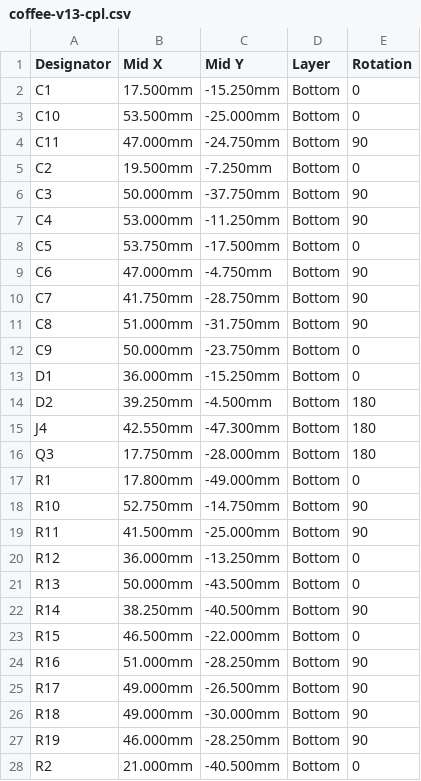
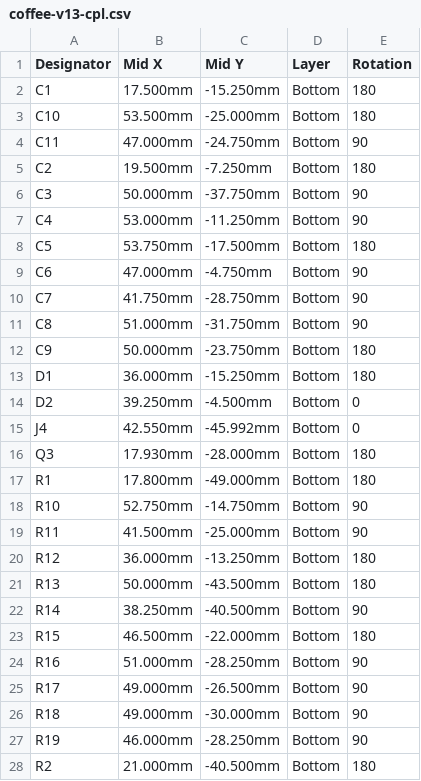
Before and after one commit to brensch/coffee, a CSV file: hardware/controller/build/coffee-v13-cpl.csv, drawn as a sheet; only a part is shown; the diff covers the shown part only.

```diff
--- a/hardware/controller/build/coffee-v13-cpl.csv
+++ b/hardware/controller/build/coffee-v13-cpl.csv
@@ -1,9 +1,9 @@
 Designator,Mid X,Mid Y,Layer,Rotation
-C1,17.500mm,-15.250mm,Bottom,0
-C10,53.500mm,-25.000mm,Bottom,0
+C1,17.500mm,-15.250mm,Bottom,180
+C10,53.500mm,-25.000mm,Bottom,180
 C11,47.000mm,-24.750mm,Bottom,90
-C2,19.500mm,-7.250mm,Bottom,0
+C2,19.500mm,-7.250mm,Bottom,180
 C3,50.000mm,-37.750mm,Bottom,90
 C4,53.000mm,-11.250mm,Bottom,90
-C5,53.750mm,-17.500mm,Bottom,0
+C5,53.750mm,-17.500mm,Bottom,180
 C6,47.000mm,-4.750mm,Bottom,90
@@ -11,14 +11,14 @@ C7,41.750mm,-28.750mm,Bottom,90
 C8,51.000mm,-31.750mm,Bottom,90
-C9,50.000mm,-23.750mm,Bottom,0
-D1,36.000mm,-15.250mm,Bottom,0
-D2,39.250mm,-4.500mm,Bottom,180
-J4,42.550mm,-47.300mm,Bottom,180
-Q3,17.750mm,-28.000mm,Bottom,180
-R1,17.800mm,-49.000mm,Bottom,0
+C9,50.000mm,-23.750mm,Bottom,180
+D1,36.000mm,-15.250mm,Bottom,180
+D2,39.250mm,-4.500mm,Bottom,0
+J4,42.550mm,-45.992mm,Bottom,0
+Q3,17.930mm,-28.000mm,Bottom,180
+R1,17.800mm,-49.000mm,Bottom,180
 R10,52.750mm,-14.750mm,Bottom,90
 R11,41.500mm,-25.000mm,Bottom,90
-R12,36.000mm,-13.250mm,Bottom,0
-R13,50.000mm,-43.500mm,Bottom,0
+R12,36.000mm,-13.250mm,Bottom,180
+R13,50.000mm,-43.500mm,Bottom,180
 R14,38.250mm,-40.500mm,Bottom,90
-R15,46.500mm,-22.000mm,Bottom,0
+R15,46.500mm,-22.000mm,Bottom,180
 R16,51.000mm,-28.250mm,Bottom,90
@@ -27,2 +27,2 @@ R18,49.000mm,-30.000mm,Bottom,90
 R19,46.000mm,-28.250mm,Bottom,90
-R2,21.000mm,-40.500mm,Bottom,0
+R2,21.000mm,-40.500mm,Bottom,180
```
Also changed, not shown: 12 edited cells elsewhere in this file, hardware/controller/build/jlc-120v/cpl.csv, 27 other files.
